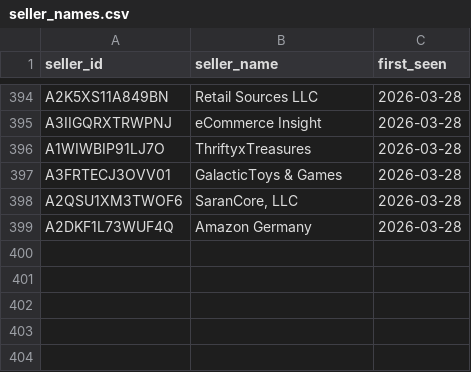
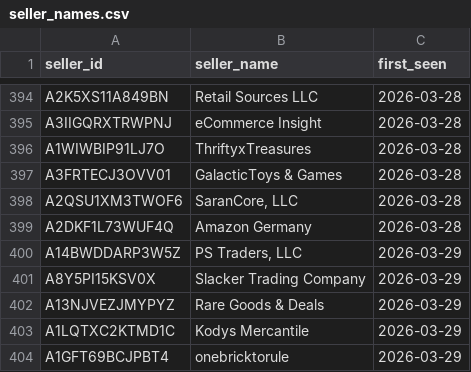
Before and after one commit to andrewhagen2-maker/dashboard, a CSV file: data/seller_names.csv, drawn as a sheet; only a part is shown, gaps mark what is left out; the diff names each change by its address in the sheet, - before the commit and + after, or states it on an @@ line.

```diff
--- a/data/seller_names.csv
+++ b/data/seller_names.csv
+row 400: A14BWDDARP3W5Z | PS Traders, LLC | 2026-03-29
+row 401: A8Y5PI15KSV0X | Slacker Trading Company | 2026-03-29
+row 402: A13NJVEZJMYPYZ | Rare Goods & Deals | 2026-03-29
+row 403: A1LQTXC2KTMD1C | Kodys Mercantile | 2026-03-29
+row 404: A1GFT69BCJPBT4 | onebricktorule | 2026-03-29
```
Also changed, not shown: 1 other file.
